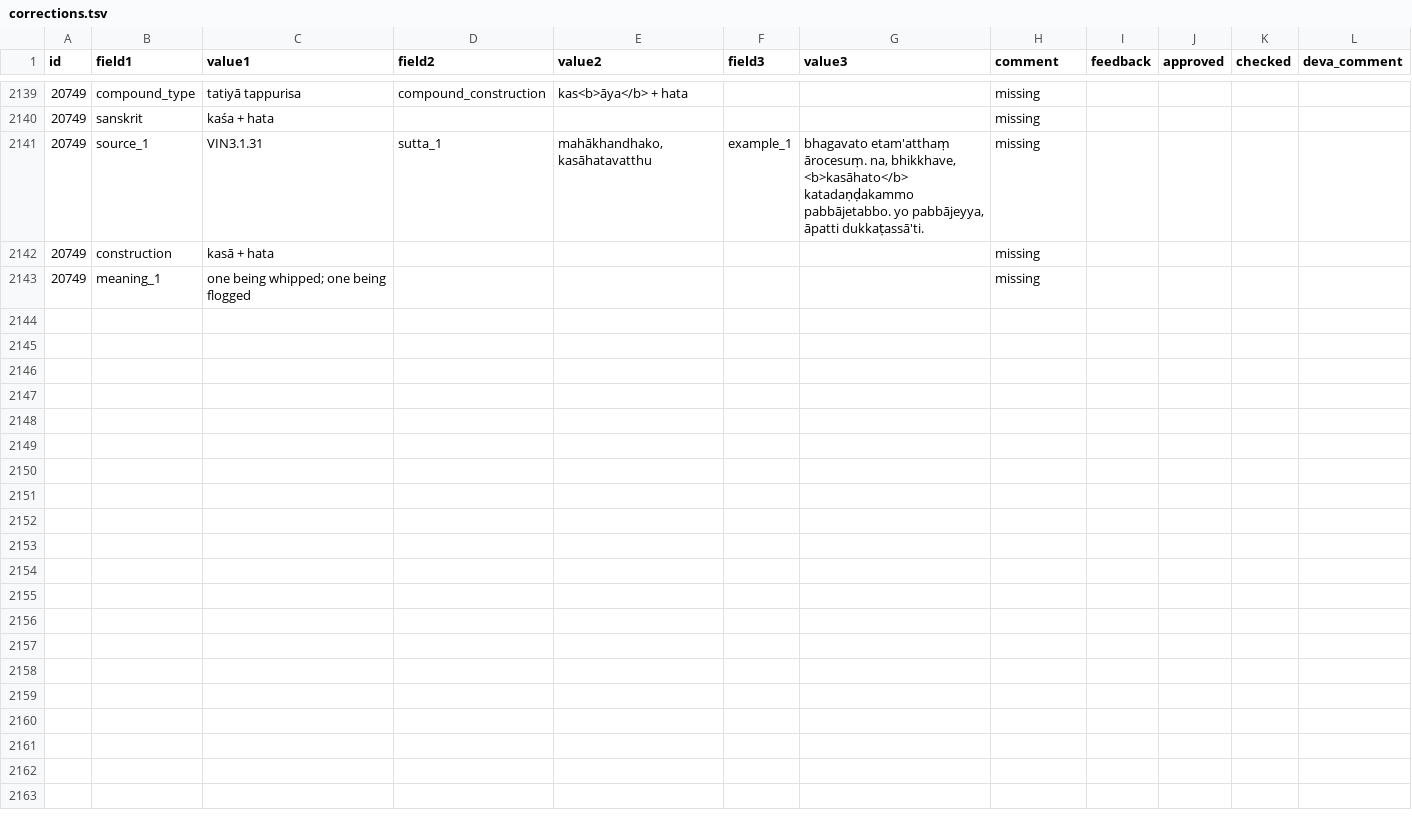
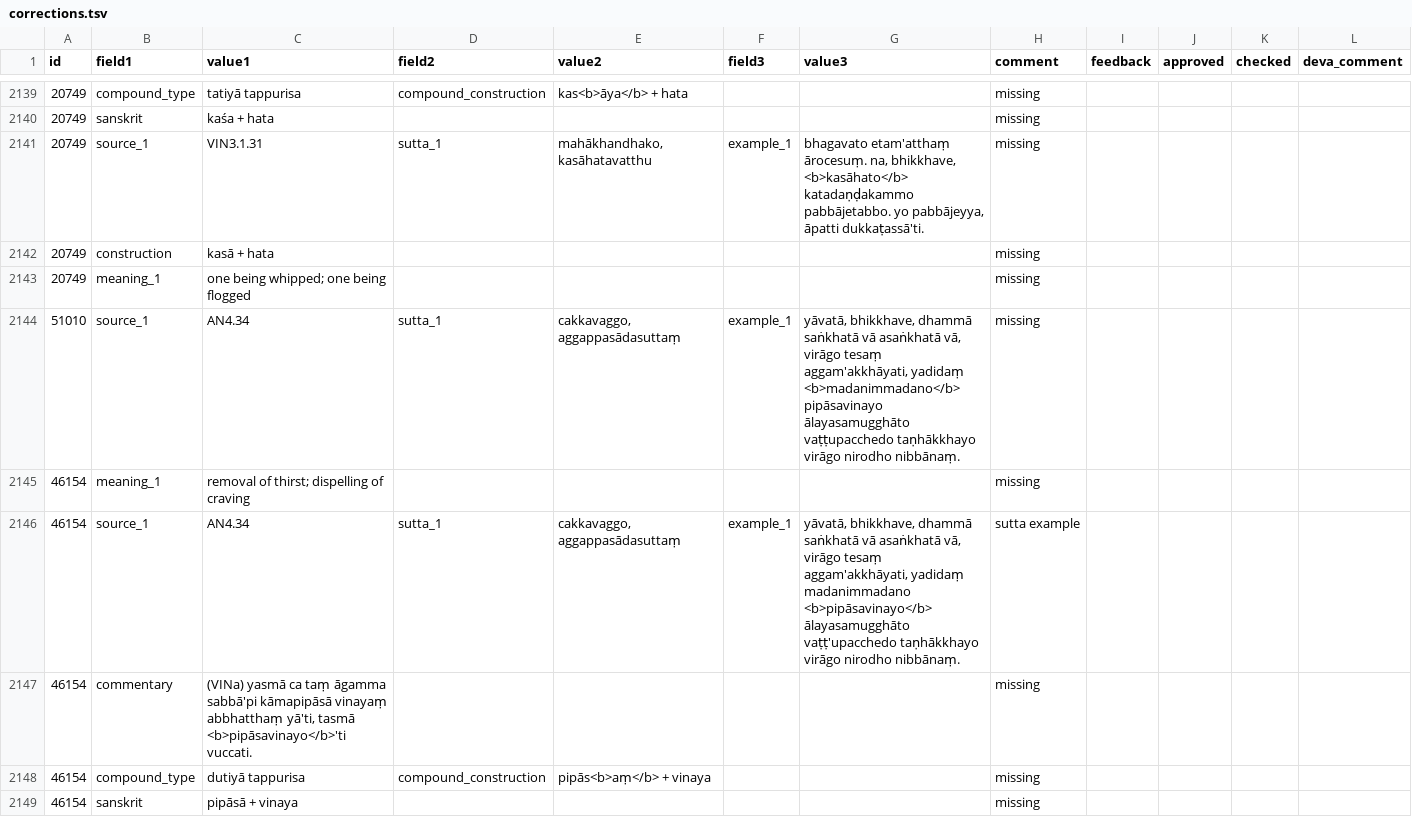
Before and after one commit to digitalpalidictionary/dpd-db, a TSV file: gui/corrections.tsv, drawn as a sheet; only a part is shown, gaps mark what is left out; the diff covers the shown part only; the diff names each change by its address in the sheet, - before the commit and + after, or states it on an @@ line.

Commit message:
corrections

```diff
--- a/gui/corrections.tsv
+++ b/gui/corrections.tsv
+row 2144: 51010 | source_1 | AN4.34 | sutta_1 | cakkavaggo, aggappasādasuttaṃ | example_1 | yāvatā, bhikkhave, dhammā saṅkhatā vā asaṅkhatā vā, virāgo tesaṃ aggam'akkhāyati, yadidaṃ <b>madanimmadano</b> pipāsavinayo ālayasamugghāto vaṭṭupacchedo taṇhākkhayo virāgo nirodho nibbānaṃ. | missing
+row 2145: 46154 | meaning_1 | removal of thirst; dispelling of craving |  |  |  |  | missing
+row 2146: 46154 | source_1 | AN4.34 | sutta_1 | cakkavaggo, aggappasādasuttaṃ | example_1 | yāvatā, bhikkhave, dhammā saṅkhatā vā asaṅkhatā vā, virāgo tesaṃ aggam'akkhāyati, yadidaṃ madanimmadano <b>pipāsavinayo</b> ālayasamugghāto vaṭṭ'upacchedo taṇhākkhayo virāgo nirodho nibbānaṃ. | sutta example
+row 2147: 46154 | commentary | (VINa) yasmā ca taṃ āgamma sabbā'pi kāmapipāsā vinayaṃ abbhatthaṃ yā'ti, tasmā <b>pipāsavinayo</b>'ti vuccati. |  |  |  |  | missing
+row 2148: 46154 | compound_type | dutiyā tappurisa | compound_construction | pipās<b>aṃ</b> + vinaya |  |  | missing
+row 2149: 46154 | sanskrit | pipāsā + vinaya |  |  |  |  | missing
```
Also changed, not shown: 15 added rows elsewhere in this file, 1 other file.
